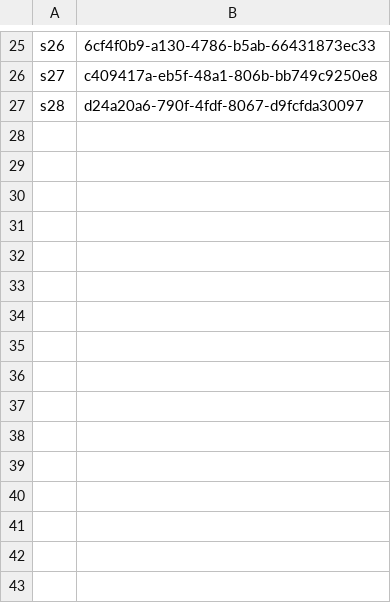
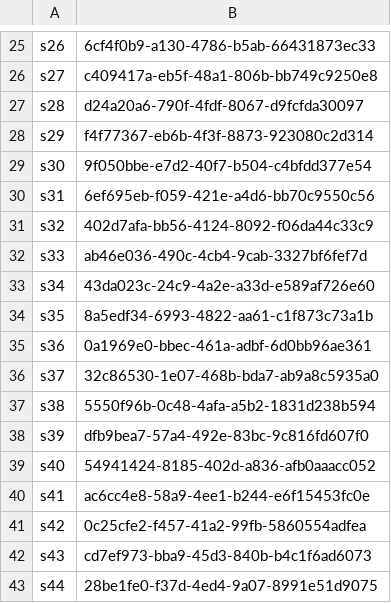
Before and after one commit to SahniNitish/Portfolio, a TSV file: video-studio/deeptime/wb11-ai-school/manifest.tsv, drawn as a sheet; only a part is shown, gaps mark what is left out; the diff names each change by its address in the sheet, - before the commit and + after, or states it on an @@ line.

```diff
--- a/video-studio/deeptime/wb11-ai-school/manifest.tsv
+++ b/video-studio/deeptime/wb11-ai-school/manifest.tsv
+row 28: s29 | f4f77367-eb6b-4f3f-8873-923080c2d314
+row 29: s30 | 9f050bbe-e7d2-40f7-b504-c4bfdd377e54
+row 30: s31 | 6ef695eb-f059-421e-a4d6-bb70c9550c56
+row 31: s32 | 402d7afa-bb56-4124-8092-f06da44c33c9
+row 32: s33 | ab46e036-490c-4cb4-9cab-3327bf6fef7d
+row 33: s34 | 43da023c-24c9-4a2e-a33d-e589af726e60
+row 34: s35 | 8a5edf34-6993-4822-aa61-c1f873c73a1b
+row 35: s36 | 0a1969e0-bbec-461a-adbf-6d0bb96ae361
+row 36: s37 | 32c86530-1e07-468b-bda7-ab9a8c5935a0
+row 37: s38 | 5550f96b-0c48-4afa-a5b2-1831d238b594
+row 38: s39 | dfb9bea7-57a4-492e-83bc-9c816fd607f0
+row 39: s40 | 54941424-8185-402d-a836-afb0aaacc052
+row 40: s41 | ac6cc4e8-58a9-4ee1-b244-e6f15453fc0e
+row 41: s42 | 0c25cfe2-f457-41a2-99fb-5860554adfea
+row 42: s43 | cd7ef973-bba9-45d3-840b-b4c1f6ad6073
+row 43: s44 | 28be1fe0-f37d-4ed4-9a07-8991e51d9075
```
Also changed, not shown: 45 other files.
